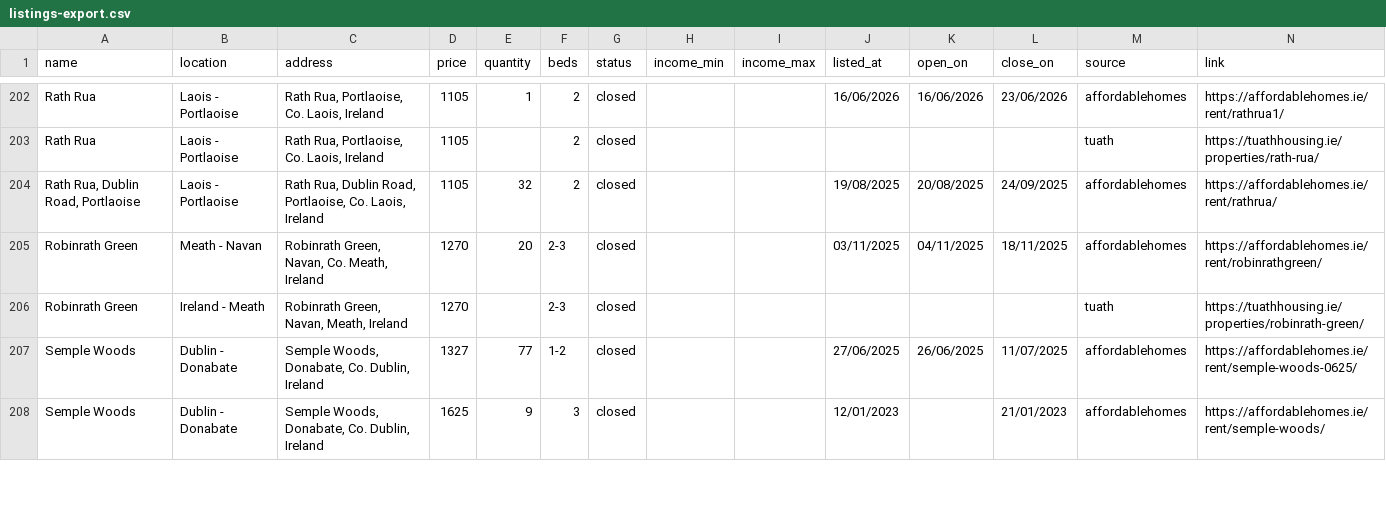
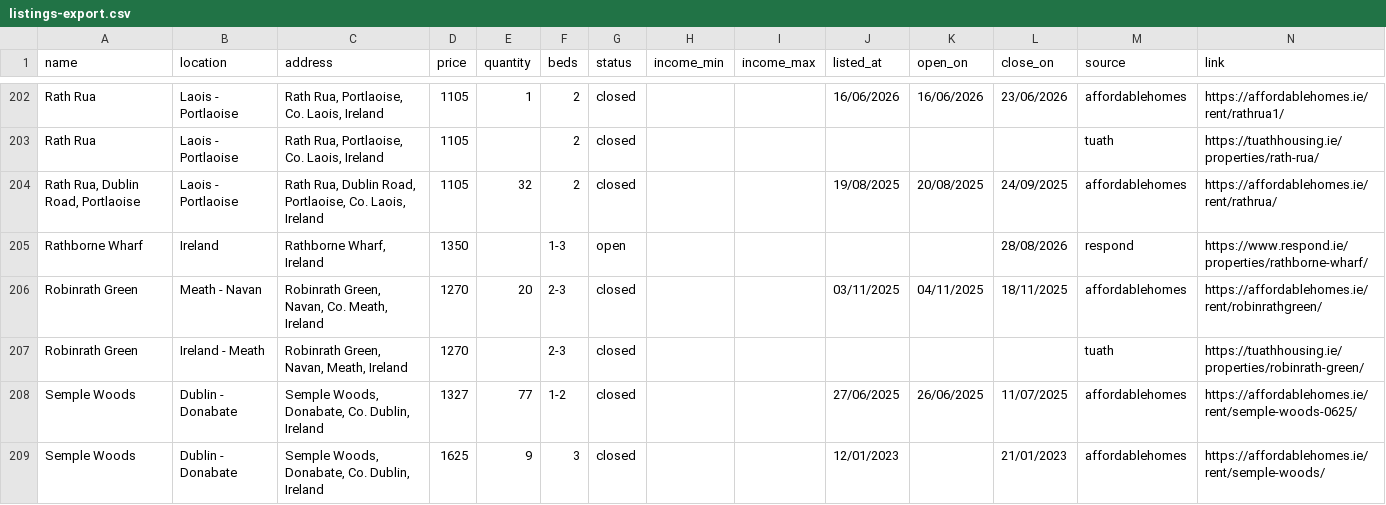
Before and after one commit to costrentalhub/costrentalhub.github.io, a CSV file: data/listings-export.csv, drawn as a sheet; only a part is shown, gaps mark what is left out; the diff names each change by its address in the sheet, - before the commit and + after, or states it on an @@ line.

```diff
--- a/data/listings-export.csv
+++ b/data/listings-export.csv
+row 205: Rathborne Wharf | Ireland | Rathborne Wharf, Ireland | 1350 |  | 1-3 | open |  |  |  |  | 28/08/2026 | respond | https://www.respond.ie/properties/rathborne-wharf/
```
Also changed, not shown: data/listings-open.csv, 2 other files.
